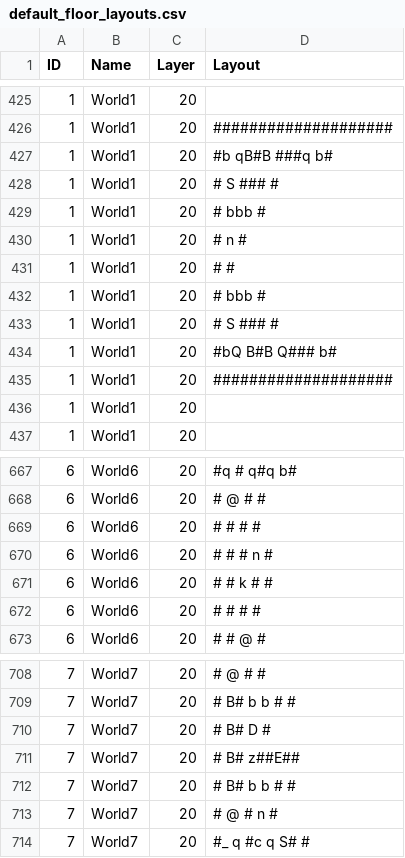
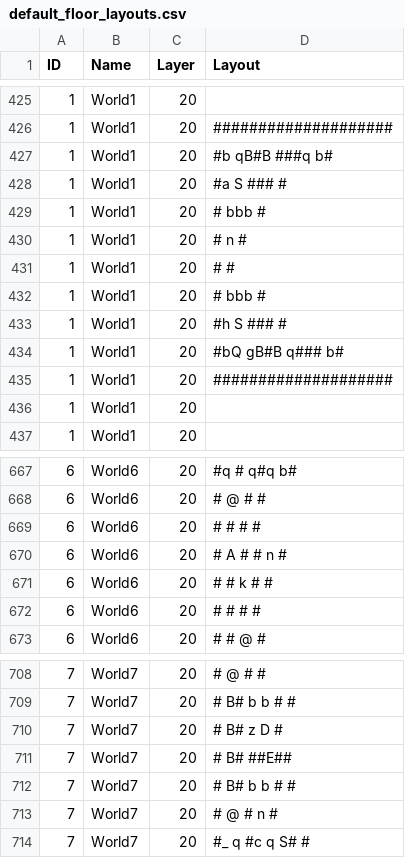
Before and after one commit to kwoolter/DarkWorld, a CSV file: darkworld/model/data/default_floor_layouts.csv, drawn as a sheet; only a part is shown, gaps mark what is left out.

```diff
--- a/darkworld/model/data/default_floor_layouts.csv
+++ b/darkworld/model/data/default_floor_layouts.csv
@@ -427,3 +427,3 @@ ID,Name,Layer,Layout
 1,World1,20,#b   qB#B   ###q  b#
-1,World1,20,#      S    ###    #
+1,World1,20,#a     S    ###    #
 1,World1,20,#           bbb    #
@@ -432,4 +432,4 @@ ID,Name,Layer,Layout
 1,World1,20,#           bbb    #
-1,World1,20,#      S    ###    #
-1,World1,20,#bQ   B#B  Q###   b#
+1,World1,20,#h     S    ###    #
+1,World1,20,#bQ  gB#B  q###   b#
 1,World1,20,####################
@@ -669,3 +669,3 @@ ID,Name,Layer,Layout
 6,World6,20,#      #    #      #
-6,World6,20,#      #    #   n  #
+6,World6,20,#   A  #    #   n  #
 6,World6,20,#      # k  #      #
@@ -709,4 +709,4 @@ ID,Name,Layer,Layout
 7,World7,20,#     B#  b b  #   #
-7,World7,20,#     B#       D   #
-7,World7,20,#     B#      z##E##
+7,World7,20,#     B#   z   D   #
+7,World7,20,#     B#       ##E##
 7,World7,20,#     B#  b b  #   #
```
Also changed, not shown: 8 other files.
